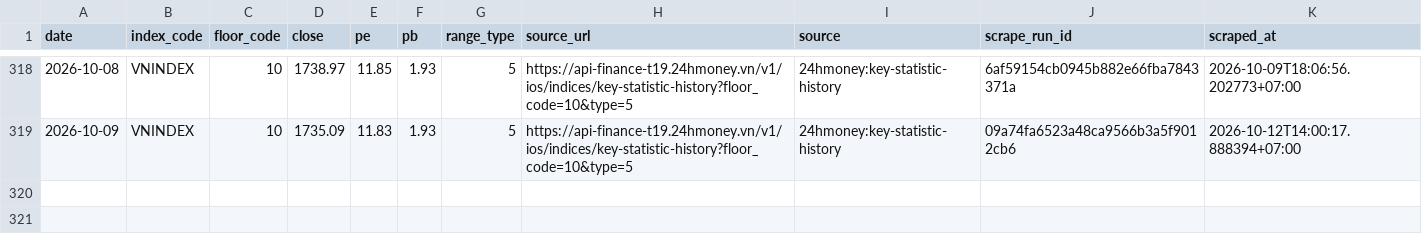
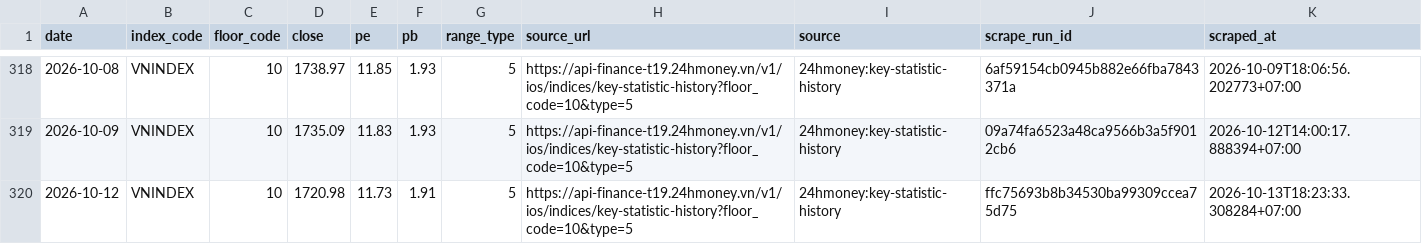
Before and after one commit to cuocsongthinhvuong8868-sketch/onl_quant-platform, a CSV file: data_lake/pvgo/vnindex_valuation_history.csv, drawn as a sheet; only a part is shown, gaps mark what is left out.

```diff
--- a/data_lake/pvgo/vnindex_valuation_history.csv
+++ b/data_lake/pvgo/vnindex_valuation_history.csv
@@ -319 +319,2 @@ date,index_code,floor_code,close,pe,pb,range_type,source_url,source,scrape_run_i
 2026-10-09,VNINDEX,10,1735.09,11.83,1.93,5,https://api-finance-t19.24hmoney.vn/v1/ios/indices/key-statistic-history?floor_code=10&type=5,24hmoney:key-statistic-history,09a74fa6523a48ca9566b3a5f9012cb6,2026-10-12T14:00:17.888394+07:00
+2026-10-12,VNINDEX,10,1720.98,11.73,1.91,5,https://api-finance-t19.24hmoney.vn/v1/ios/indices/key-statistic-history?floor_code=10&type=5,24hmoney:key-statistic-history,ffc75693b8b34530ba99309ccea75d75,2026-10-13T18:23:33.308284+07:00
```
Also changed, not shown: 1 other file.
